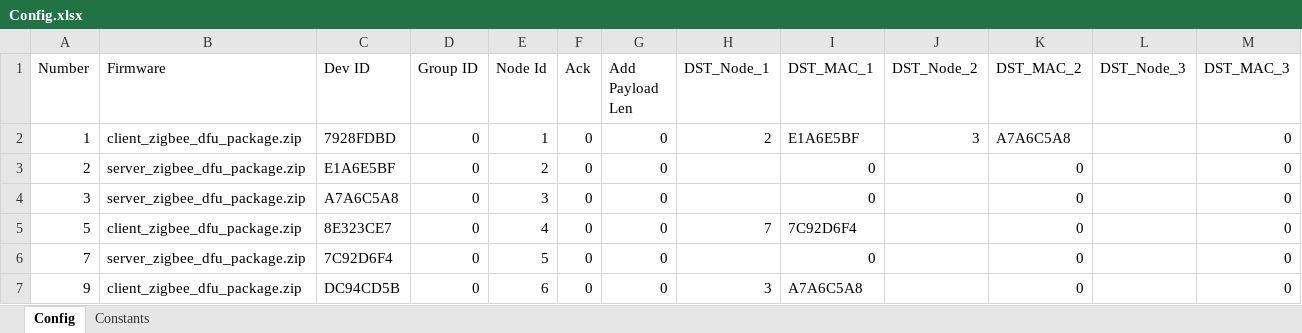
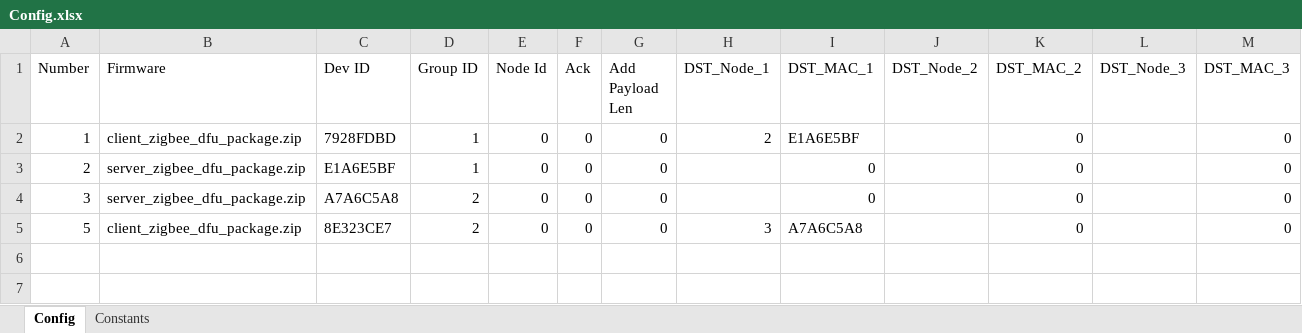
Before and after one commit to Rouben94/P6_Software, an Excel workbook: Benchmark Management/Config.xlsx, sheet Config, drawn as a sheet; values as stored, in another font and other column widths than the file's, no borders; table styles not drawn; the diff names each change by its address in the sheet, - before the commit and + after, or states it on an @@ line.

Commit message:
Zigbee no groups debug finished

```diff
--- a/Benchmark Management/Config.xlsx (sheet Config)
+++ b/Benchmark Management/Config.xlsx (sheet Config)
-D2:D3 (Group ID): 0
+D2:D3 (Group ID): 1
-E2 (Node Id): 1
+E2 (Node Id): 0
-J2 (DST_Node_2): 3
+J2 (DST_Node_2): (empty)
-K2 (DST_MAC_2): A7A6C5A8
+K2 (DST_MAC_2): 0
-E3 (Node Id): 2
+E3 (Node Id): 0
-D4:D5 (Group ID): 0
+D4:D5 (Group ID): 2
-E4 (Node Id): 3
+E4 (Node Id): 0
-E5 (Node Id): 4
+E5 (Node Id): 0
-H5 (DST_Node_1): 7
+H5 (DST_Node_1): 3
-I5 (DST_MAC_1): 7C92D6F4
+I5 (DST_MAC_1): A7A6C5A8
-row 6: 7 | server_zigbee_dfu_package.zip | 7C92D6F4 | 0 | 5 | 0 | 0 |  | 0 |  | 0 |  | 0
-row 7: 9 | client_zigbee_dfu_package.zip | DC94CD5B | 0 | 6 | 0 | 0 | 3 | A7A6C5A8 |  | 0 |  | 0
```
Also changed, not shown: 17 other files.
